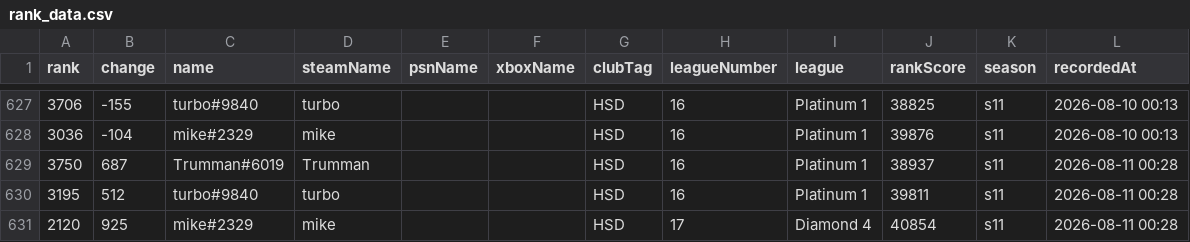
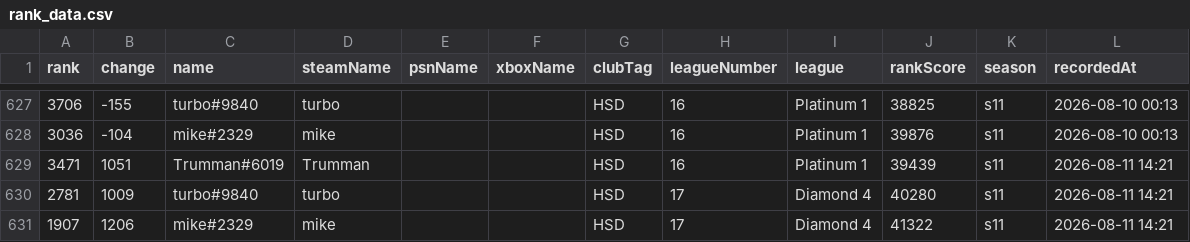
Before and after one commit to albinkempe/the-finals, a CSV file: data/rank_data.csv, drawn as a sheet; only a part is shown, gaps mark what is left out.

Commit message:
Update rank data: 2026-08-11

```diff
--- a/data/rank_data.csv
+++ b/data/rank_data.csv
@@ -628,4 +628,4 @@ rank,change,name,steamName,psnName,xboxName,clubTag,leagueNumber,league,rankScor
 3036,-104,mike#2329,mike,,,HSD,16,Platinum 1,39876,s11,2026-08-10 00:13
-3750,687,Trumman#6019,Trumman,,,HSD,16,Platinum 1,38937,s11,2026-08-11 00:28
-3195,512,turbo#9840,turbo,,,HSD,16,Platinum 1,39811,s11,2026-08-11 00:28
-2120,925,mike#2329,mike,,,HSD,17,Diamond 4,40854,s11,2026-08-11 00:28
+3471,1051,Trumman#6019,Trumman,,,HSD,16,Platinum 1,39439,s11,2026-08-11 14:21
+2781,1009,turbo#9840,turbo,,,HSD,17,Diamond 4,40280,s11,2026-08-11 14:21
+1907,1206,mike#2329,mike,,,HSD,17,Diamond 4,41322,s11,2026-08-11 14:21
```
